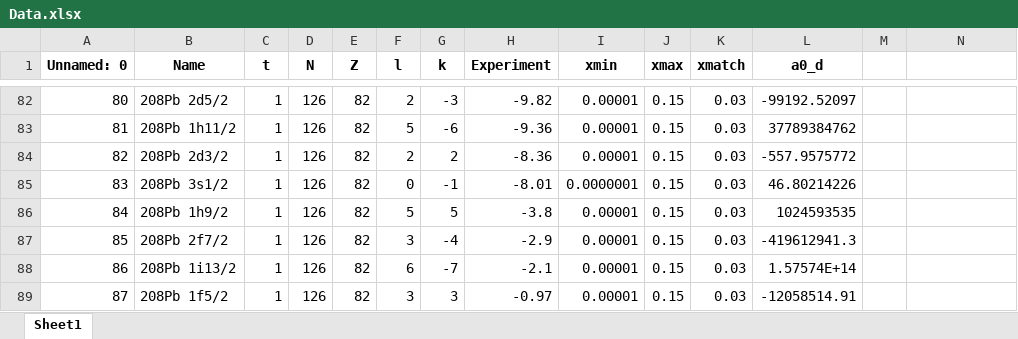
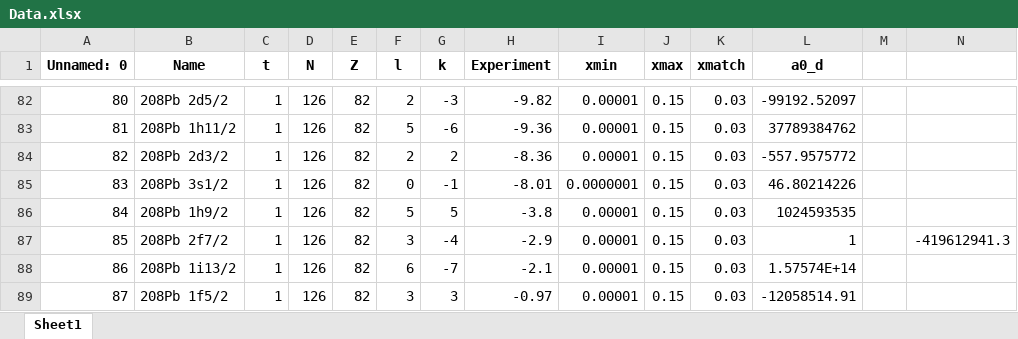
Before and after one commit to Alwaki/DiracSVT, an Excel workbook: DIRAC_MATLAB/files/Data.xlsx, sheet Sheet1, drawn as a sheet; only a part is shown, gaps mark what is left out; values as stored, in another font and other column widths than the file's, no borders; the diff names each change by its address in the sheet, - before the commit and + after, or states it on an @@ line.

Commit message:
added new beginning conditions for special cases

```diff
--- a/DIRAC_MATLAB/files/Data.xlsx (sheet Sheet1)
+++ b/DIRAC_MATLAB/files/Data.xlsx (sheet Sheet1)
-L87 (a0_d): -419612941.3
+L87 (a0_d): 1
-N87: (empty)
+N87: -419612941.3
```
